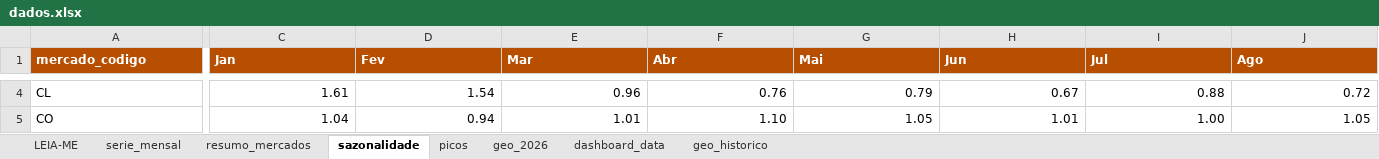
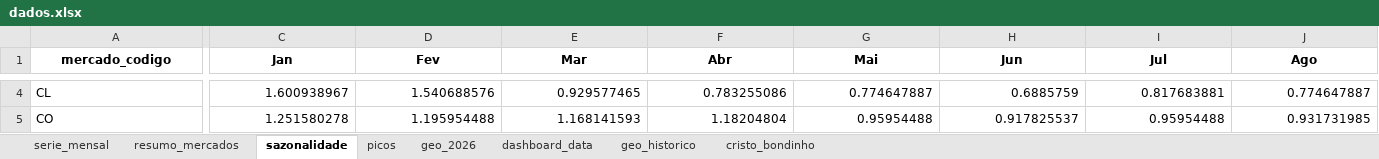
Before and after one commit to emillyvianabr/bondinho-google-trends, an Excel workbook: data/dados.xlsx, sheet sazonalidade, drawn as a sheet; only a part is shown, gaps mark what is left out; values as stored, in another font and other column widths than the file's, no borders; conditional formats and table styles not drawn; the diff covers the shown part only; the diff names each change by its address in the sheet, - before the commit and + after, or states it on an @@ line.

```diff
--- a/data/dados.xlsx (sheet sazonalidade)
+++ b/data/dados.xlsx (sheet sazonalidade)
-sheet tab: LEIA-ME
+sheet tab: cristo_bondinho
@@ A1:J1 fill: #B84E00 → none, text colour: #FFFFFF → black, alignment: left → center @@
-C4 (Jan): 1.61
+C4 (Jan): 1.600938967
-D4 (Fev): 1.54
+D4 (Fev): 1.540688576
-E4 (Mar): 0.96
+E4 (Mar): 0.929577465
-F4 (Abr): 0.76
+F4 (Abr): 0.783255086
-G4 (Mai): 0.79
+G4 (Mai): 0.774647887
-H4 (Jun): 0.67
+H4 (Jun): 0.6885759
-I4 (Jul): 0.88
+I4 (Jul): 0.817683881
-J4 (Ago): 0.72
+J4 (Ago): 0.774647887
-C5 (Jan): 1.04
+C5 (Jan): 1.251580278
-D5 (Fev): 0.94
+D5 (Fev): 1.195954488
-E5 (Mar): 1.01
+E5 (Mar): 1.168141593
-F5 (Abr): 1.10
+F5 (Abr): 1.18204804
-G5 (Mai): 1.05
+G5 (Mai): 0.95954488
-H5 (Jun): 1.01
+H5 (Jun): 0.917825537
-I5 (Jul): 1.00
+I5 (Jul): 0.95954488
-J5 (Ago): 1.05
+J5 (Ago): 0.931731985
```
Also changed, not shown: 80 edited cells and cell formats elsewhere in this sheet, sheet serie_mensal, sheet geo_historico, sheet geo_2026, sheet picos, sheet resumo_mercados, sheet dashboard_data, formulas that keep their value, charts or pictures, downloads/dados.xlsx, 2 other files.
